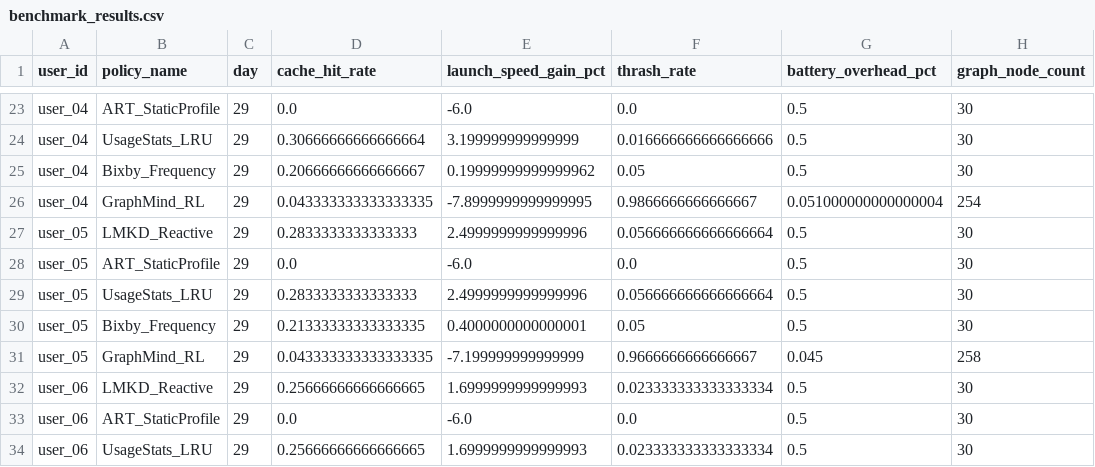
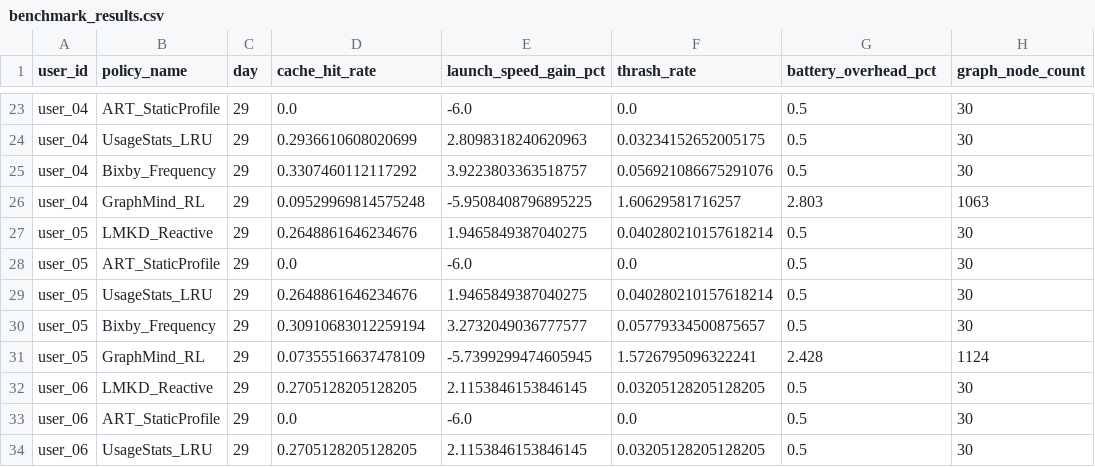
Before and after one commit to Jdepp007004/GraphMind, a CSV file: results/benchmark_results.csv, drawn as a sheet; only a part is shown, gaps mark what is left out; the diff covers the shown part only; the diff names each change by its address in the sheet, - before the commit and + after, or states it on an @@ line.

```diff
--- a/results/benchmark_results.csv
+++ b/results/benchmark_results.csv
-D24 (cache_hit_rate): 0.30666666666666664
+D24 (cache_hit_rate): 0.2936610608020699
-E24 (launch_speed_gain_pct): 3.199999999999999
+E24 (launch_speed_gain_pct): 2.8098318240620963
-F24 (thrash_rate): 0.016666666666666666
+F24 (thrash_rate): 0.03234152652005175
-D25 (cache_hit_rate): 0.20666666666666667
+D25 (cache_hit_rate): 0.3307460112117292
-E25 (launch_speed_gain_pct): 0.19999999999999962
+E25 (launch_speed_gain_pct): 3.9223803363518757
-F25 (thrash_rate): 0.05
+F25 (thrash_rate): 0.056921086675291076
-D26 (cache_hit_rate): 0.043333333333333335
+D26 (cache_hit_rate): 0.09529969814575248
-E26 (launch_speed_gain_pct): -7.8999999999999995
+E26 (launch_speed_gain_pct): -5.9508408796895225
-F26 (thrash_rate): 0.9866666666666667
+F26 (thrash_rate): 1.60629581716257
-G26 (battery_overhead_pct): 0.051000000000000004
+G26 (battery_overhead_pct): 2.803
-H26 (graph_node_count): 254
+H26 (graph_node_count): 1063
-D27 (cache_hit_rate): 0.2833333333333333
+D27 (cache_hit_rate): 0.2648861646234676
-E27 (launch_speed_gain_pct): 2.4999999999999996
+E27 (launch_speed_gain_pct): 1.9465849387040275
-F27 (thrash_rate): 0.056666666666666664
+F27 (thrash_rate): 0.040280210157618214
-D29 (cache_hit_rate): 0.2833333333333333
+D29 (cache_hit_rate): 0.2648861646234676
-E29 (launch_speed_gain_pct): 2.4999999999999996
+E29 (launch_speed_gain_pct): 1.9465849387040275
-F29 (thrash_rate): 0.056666666666666664
+F29 (thrash_rate): 0.040280210157618214
-D30 (cache_hit_rate): 0.21333333333333335
+D30 (cache_hit_rate): 0.30910683012259194
-E30 (launch_speed_gain_pct): 0.4000000000000001
+E30 (launch_speed_gain_pct): 3.2732049036777577
-F30 (thrash_rate): 0.05
+F30 (thrash_rate): 0.05779334500875657
-D31 (cache_hit_rate): 0.043333333333333335
+D31 (cache_hit_rate): 0.07355516637478109
-E31 (launch_speed_gain_pct): -7.199999999999999
+E31 (launch_speed_gain_pct): -5.7399299474605945
-F31 (thrash_rate): 0.9666666666666667
+F31 (thrash_rate): 1.5726795096322241
-G31 (battery_overhead_pct): 0.045
+G31 (battery_overhead_pct): 2.428
-H31 (graph_node_count): 258
+H31 (graph_node_count): 1124
-D32 (cache_hit_rate): 0.25666666666666665
+D32 (cache_hit_rate): 0.2705128205128205
-E32 (launch_speed_gain_pct): 1.6999999999999993
+E32 (launch_speed_gain_pct): 2.1153846153846145
-F32 (thrash_rate): 0.023333333333333334
+F32 (thrash_rate): 0.03205128205128205
-D34 (cache_hit_rate): 0.25666666666666665
+D34 (cache_hit_rate): 0.2705128205128205
-E34 (launch_speed_gain_pct): 1.6999999999999993
+E34 (launch_speed_gain_pct): 2.1153846153846145
-F34 (thrash_rate): 0.023333333333333334
+F34 (thrash_rate): 0.03205128205128205
```
Also changed, not shown: 117 edited cells elsewhere in this file, results/policy_comparison.csv, results/scale_test.csv, 8 other files.
